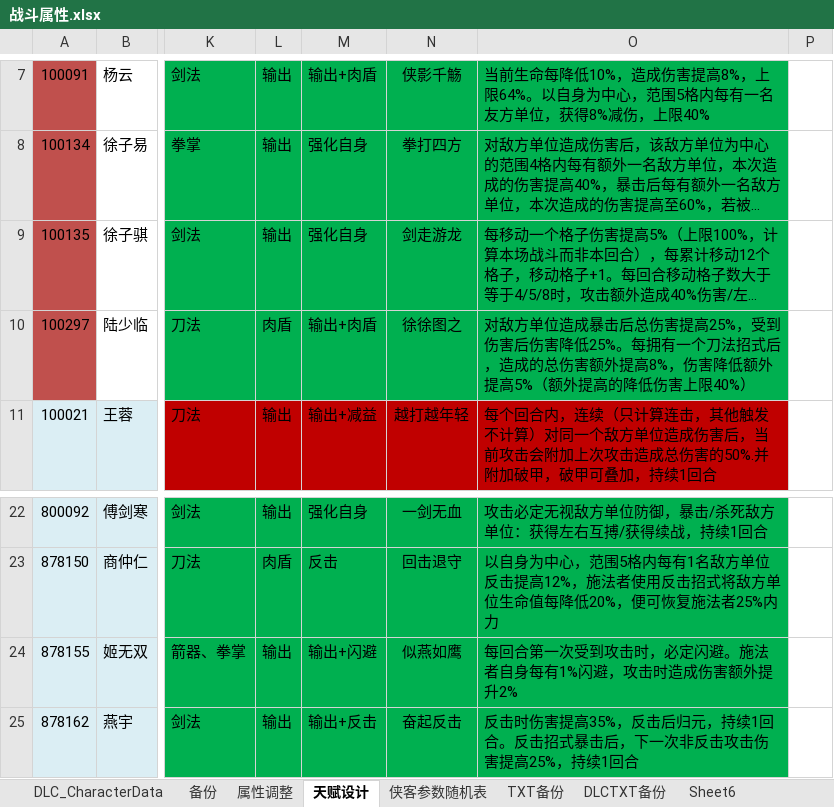
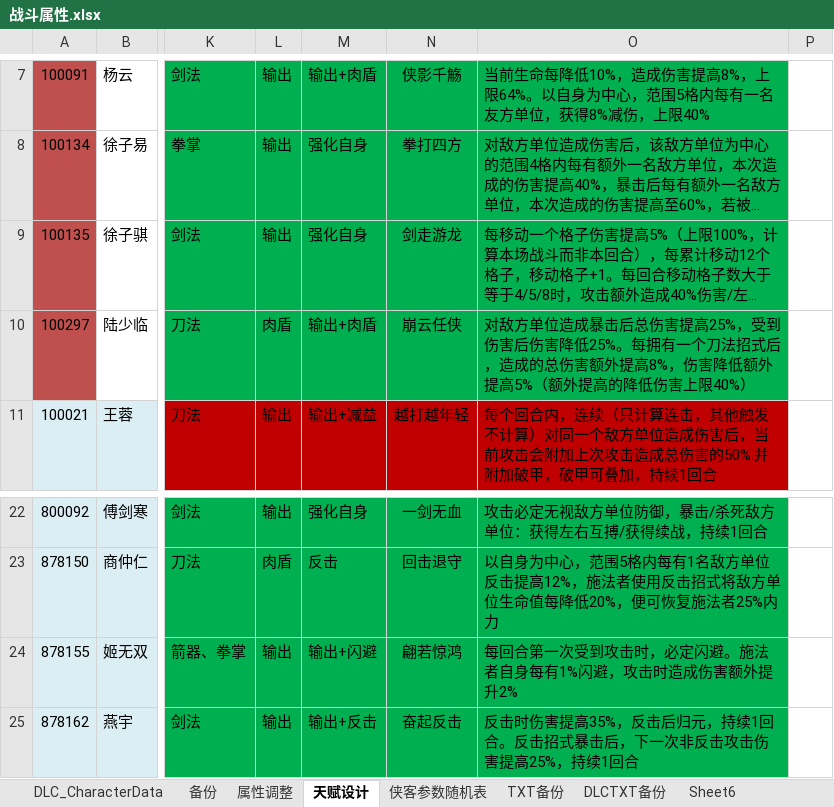
Before and after one commit to xiaozhuzzz/XiakePreMod, an Excel workbook: Excel文件/xiakeqian/战斗属性.xlsx, sheet 天赋设计, drawn as a sheet; only a part is shown, gaps mark what is left out; long unchanged cells end in …; values as stored, in another font and other column widths than the file's, no borders; conditional formats not drawn; the diff names each change by its address in the sheet, - before the commit and + after, or states it on an @@ line.

```diff
--- a/Excel文件/xiakeqian/战斗属性.xlsx (sheet 天赋设计)
+++ b/Excel文件/xiakeqian/战斗属性.xlsx (sheet 天赋设计)
-N10: 徐徐图之
+N10: 崩云任侠
-N24: 似燕如鹰
+N24: 翩若惊鸿
```
Also changed, not shown: 2 other files.
